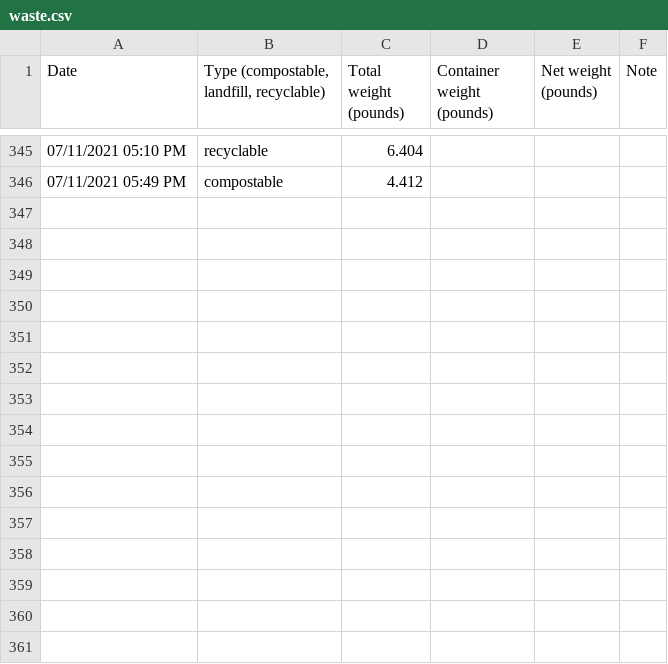
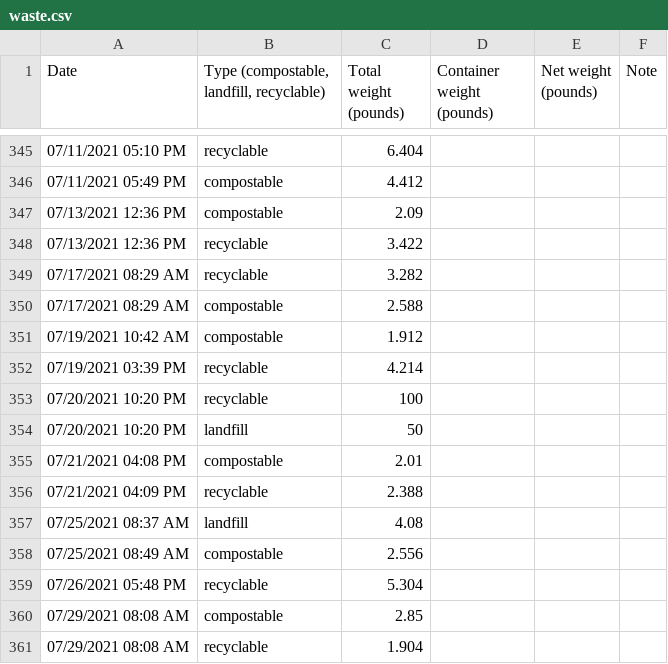
Before and after one commit to markoleszczak/markoleszczak.com, a CSV file: data/waste.csv, drawn as a sheet; only a part is shown, gaps mark what is left out; the diff names each change by its address in the sheet, - before the commit and + after, or states it on an @@ line.

Commit message:
Create waste.csv

```diff
--- a/data/waste.csv
+++ b/data/waste.csv
+row 347: 07/13/2021 12:36 PM | compostable | 2.09
+row 348: 07/13/2021 12:36 PM | recyclable | 3.422
+row 349: 07/17/2021 08:29 AM | recyclable | 3.282
+row 350: 07/17/2021 08:29 AM | compostable | 2.588
+row 351: 07/19/2021 10:42 AM | compostable | 1.912
+row 352: 07/19/2021 03:39 PM | recyclable | 4.214
+row 353: 07/20/2021 10:20 PM | recyclable | 100
+row 354: 07/20/2021 10:20 PM | landfill | 50
+row 355: 07/21/2021 04:08 PM | compostable | 2.01
+row 356: 07/21/2021 04:09 PM | recyclable | 2.388
+row 357: 07/25/2021 08:37 AM | landfill | 4.08
+row 358: 07/25/2021 08:49 AM | compostable | 2.556
+row 359: 07/26/2021 05:48 PM | recyclable | 5.304
+row 360: 07/29/2021 08:08 AM | compostable | 2.85
+row 361: 07/29/2021 08:08 AM | recyclable | 1.904
```
